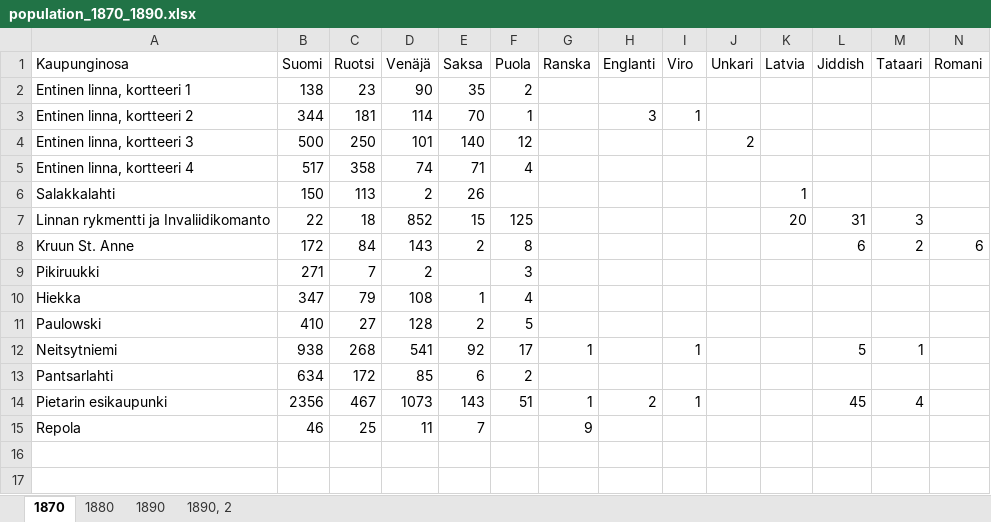
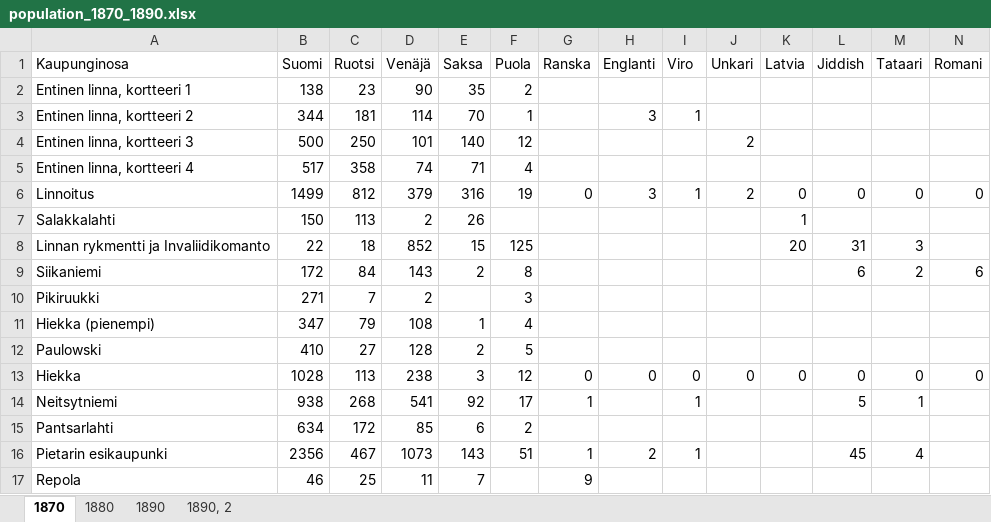
Before and after one commit to AnttiHaerkoenen/vyborg_historical_town_atlas, an Excel workbook: data/population_1870_1890.xlsx, sheet 1870, drawn as a sheet; only a part is shown; values as stored, in another font and other column widths than the file's, no borders; addresses are those after the commit; rows hold the shown columns only; the diff names each change by its address in the sheet, - before the commit and + after, or states it on an @@ line.

Commit message:
combine data

```diff
--- a/data/population_1870_1890.xlsx (sheet 1870)
+++ b/data/population_1870_1890.xlsx (sheet 1870)
+row 6: Linnoitus | 1499 | 812 | 379 | 316 | 19 | 0 | 3 | 1 | 2 | 0 | 0 | 0 | 0
-A9 (Kaupunginosa): Kruun St. Anne
+A9 (Kaupunginosa): Siikaniemi
-A11 (Kaupunginosa): Hiekka
+A11 (Kaupunginosa): Hiekka (pienempi)
+row 13: Hiekka | 1028 | 113 | 238 | 3 | 12 | 0 | 0 | 0 | 0 | 0 | 0 | 0 | 0
```
Also changed, not shown: sheet 1890, sheet 1880, 11 other files.
